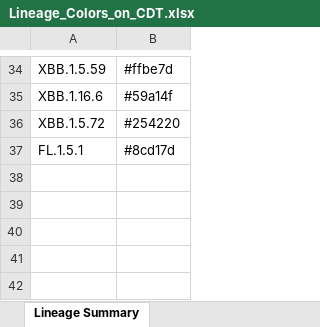
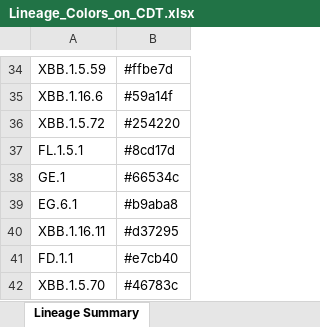
Before and after one commit to osr1-cdc/curly-lamp, an Excel workbook: Lineage_Colors_on_CDT.xlsx, sheet Lineage Summary, drawn as a sheet; only a part is shown, gaps mark what is left out; values as stored, in another font and other column widths than the file's, no borders; the diff names each change by its address in the sheet, - before the commit and + after, or states it on an @@ line.

Commit message:
Production runs: 2023-08-15added GE.1, EG.6.1, XBB.1.16.11, FD.1.1 and XBB.1.5.70 as new lineage

```diff
--- a/Lineage_Colors_on_CDT.xlsx (sheet Lineage Summary)
+++ b/Lineage_Colors_on_CDT.xlsx (sheet Lineage Summary)
+row 38: GE.1 | #66534c
+row 39: EG.6.1 | #b9aba8
+row 40: XBB.1.16.11 | #d37295
+row 41: FD.1.1 | #e7cb40
+row 42: XBB.1.5.70 | #46783c
```
Also changed, not shown: 4 other files.
